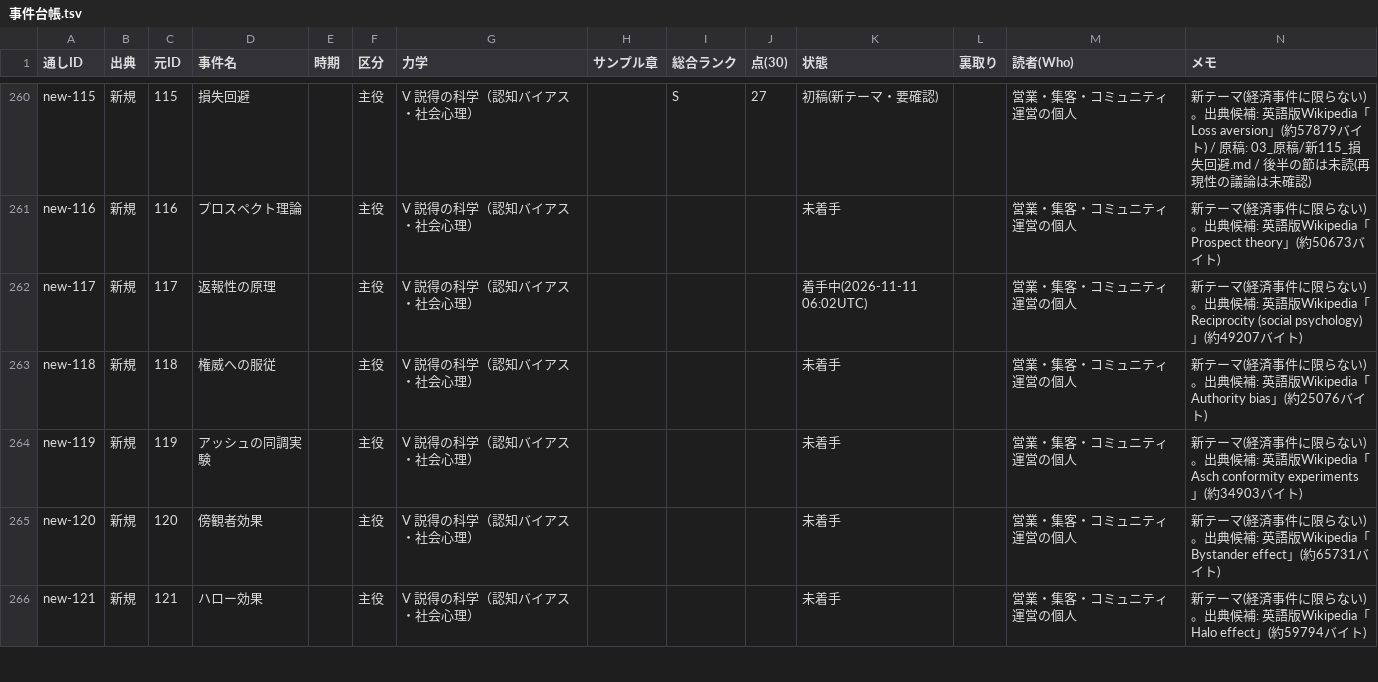
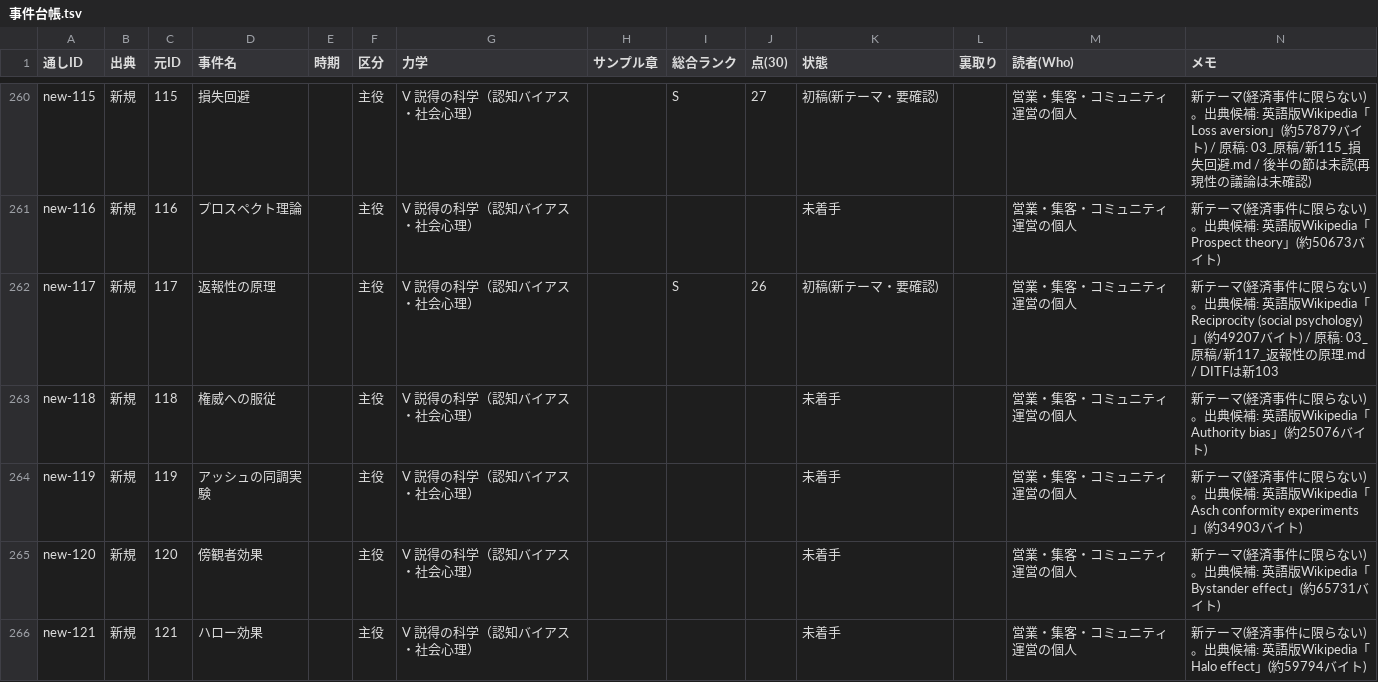
Before and after one commit to rinyan-thai23/saas-tools, a TSV file: 2026-11-10_経済事件コンテンツ/02_進行/事件台帳.tsv, drawn as a sheet; only a part is shown, gaps mark what is left out; the diff covers the shown part only.

```diff
--- a/2026-11-10_経済事件コンテンツ/02_進行/事件台帳.tsv
+++ b/2026-11-10_経済事件コンテンツ/02_進行/事件台帳.tsv
@@ -261,3 +261,3 @@ new-115	新規	115	損失回避		主役	V 説得の科学（認知バイアス
 new-116	新規	116	プロスペクト理論		主役	V 説得の科学（認知バイアス・社会心理）				未着手		営業・集客・コミュニティ運営の個人	新テーマ(経済事件に限らない)。出典候補: 英語版Wikipedia「Prospect theory」(約50673バイト)
-new-117	新規	117	返報性の原理		主役	V 説得の科学（認知バイアス・社会心理）				着手中(2026-11-11 06:02UTC)		営業・集客・コミュニティ運営の個人	新テーマ(経済事件に限らない)。出典候補: 英語版Wikipedia「Reciprocity (social psychology)」(約49207バイト)
+new-117	新規	117	返報性の原理		主役	V 説得の科学（認知バイアス・社会心理）		S	26	初稿(新テーマ・要確認)		営業・集客・コミュニティ運営の個人	新テーマ(経済事件に限らない)。出典候補: 英語版Wikipedia「Reciprocity (social psychology)」(約49207バイト) / 原稿: 03_原稿/新117_返報性の原理.md / DITFは新103
 new-118	新規	118	権威への服従		主役	V 説得の科学（認知バイアス・社会心理）				未着手		営業・集客・コミュニティ運営の個人	新テーマ(経済事件に限らない)。出典候補: 英語版Wikipedia「Authority bias」(約25076バイト)
```
Also changed, not shown: 36 edited cells elsewhere in this file, 10 other files.
